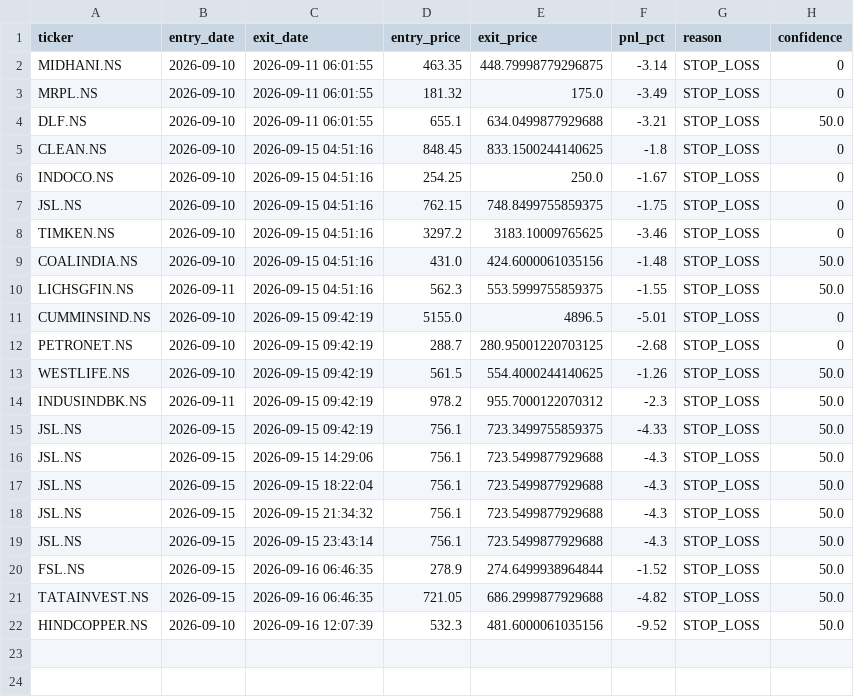
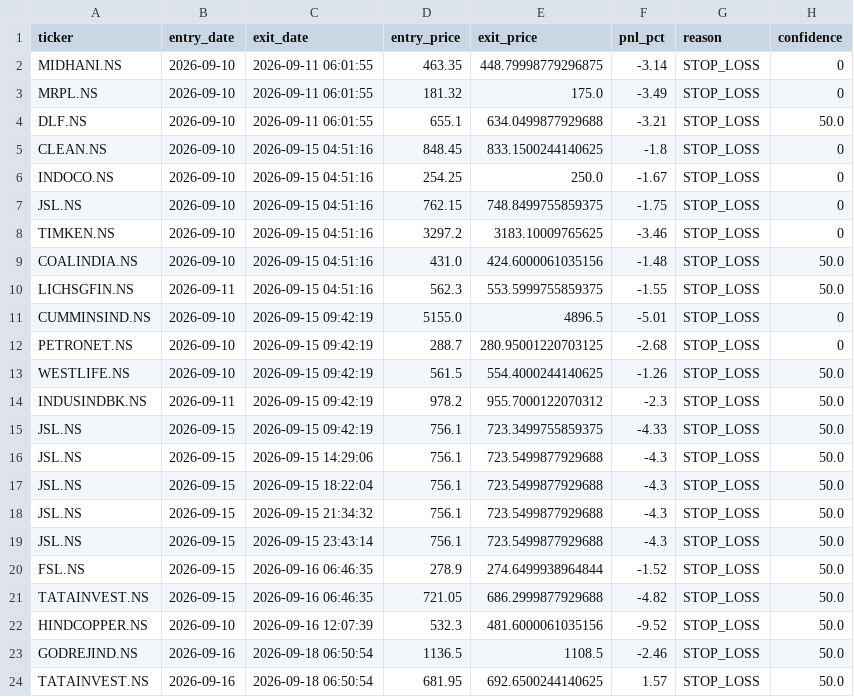
Before and after one commit to kira-stockmarket/ema-backtest, a CSV file: paper_trade_history.csv, drawn as a sheet; the diff names each change by its address in the sheet, - before the commit and + after, or states it on an @@ line.

```diff
--- a/paper_trade_history.csv
+++ b/paper_trade_history.csv
+row 23: GODREJIND.NS | 2026-09-16 | 2026-09-18 06:50:54 | 1136.5 | 1108.5 | -2.46 | STOP_LOSS | 50.0
+row 24: TATAINVEST.NS | 2026-09-16 | 2026-09-18 06:50:54 | 681.95 | 692.6500244140625 | 1.57 | STOP_LOSS | 50.0
```
Also changed, not shown: nifty500_broom_breakout_results.csv, 2 other files.
